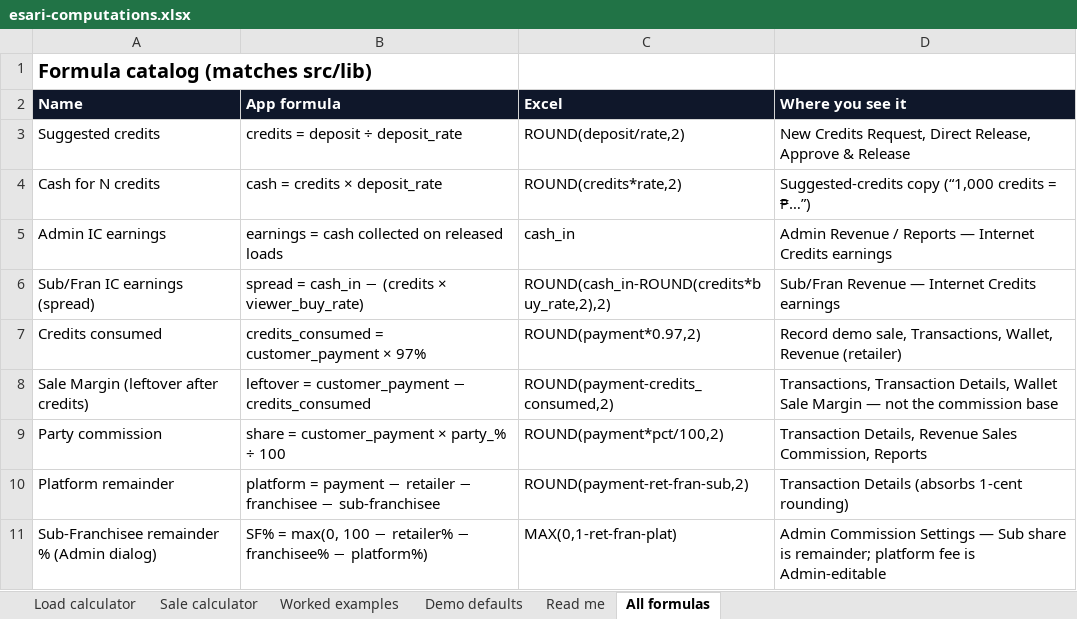
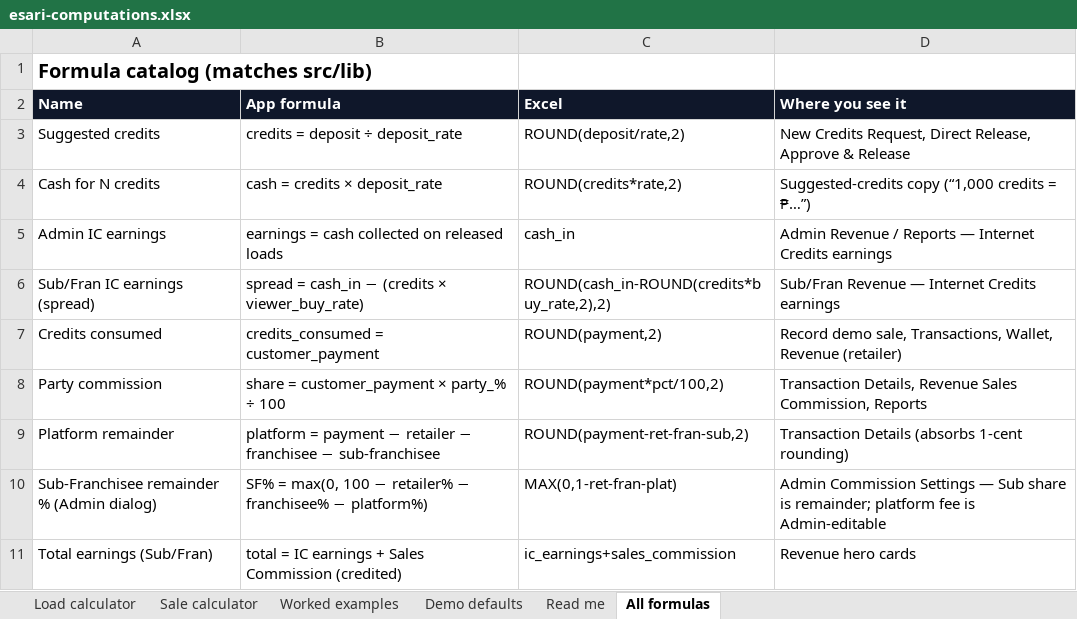
Before and after one commit to prlusterio/esari-finops-mvp, an Excel workbook: docs/esari-computations.xlsx, sheet All formulas, drawn as a sheet; only a part is shown; the shorter side is filled out with more unchanged rows; values as stored, in another font and other column widths than the file's, no borders; the diff names each change by its address in the sheet, - before the commit and + after, or states it on an @@ line.

```diff
--- a/docs/esari-computations.xlsx (sheet All formulas)
+++ b/docs/esari-computations.xlsx (sheet All formulas)
-B7 (App formula): credits_consumed = customer_payment × 97%
+B7 (App formula): credits_consumed = customer_payment
-C7 (Excel): ROUND(payment*0.97,2)
+C7 (Excel): ROUND(payment,2)
-row 8: Sale Margin (leftover after credits) | leftover = customer_payment − credits_consumed | ROUND(payment-credits_consumed,2) | Transactions, Transaction Details, Wallet Sale Margin — not the commission base
```
Also changed, not shown: sheet Worked examples, sheet Sale calculator, sheet Read me, docs/module-checklist-by-role.xlsx, 18 other files.
